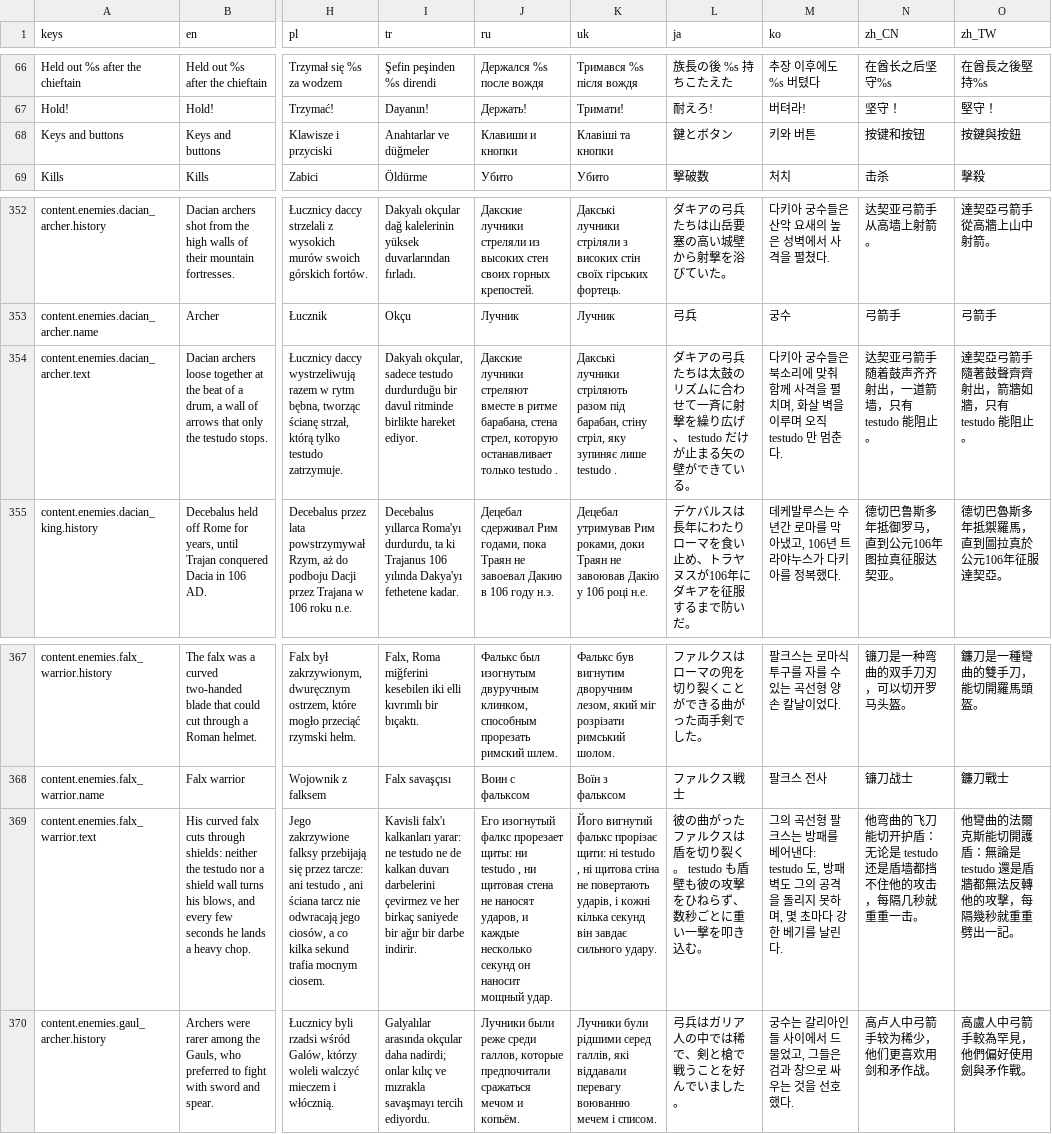
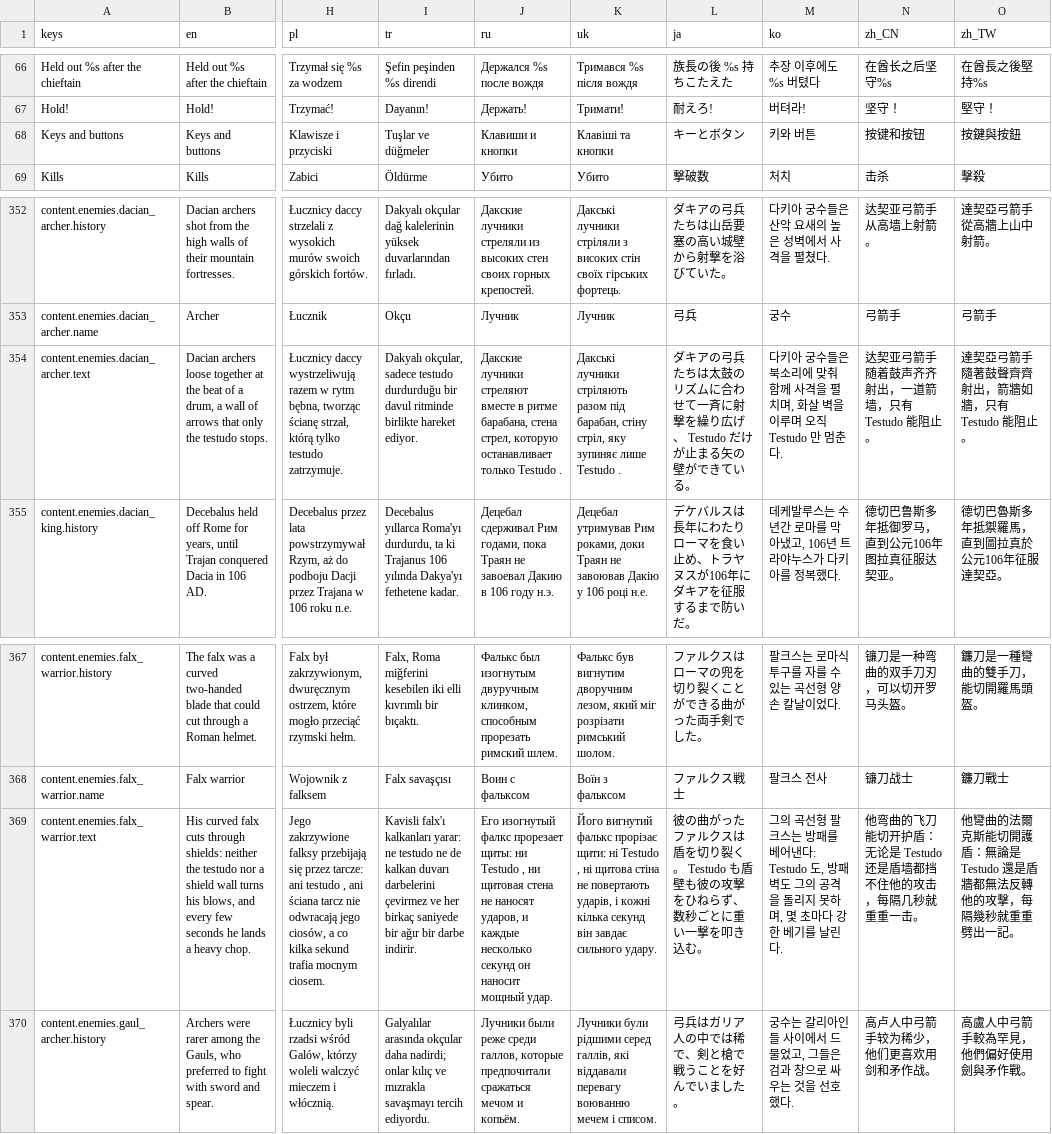
Before and after one commit to Evan260/Legionus-Maximus, a CSV file: game/translations/strings.csv, drawn as a sheet; only a part is shown, gaps mark what is left out; the diff covers the shown part only; the diff names each change by its address in the sheet, - before the commit and + after, or states it on an @@ line.

Commit message:
Correct the remaining single lines and capitalise Testudo

```diff
--- a/game/translations/strings.csv
+++ b/game/translations/strings.csv
-I68 (tr): Anahtarlar ve düğmeler
+I68 (tr): Tuşlar ve düğmeler
-L68 (ja): 鍵とボタン
+L68 (ja): キーとボタン
-J354 (ru): …останавливает только testudo .
+J354 (ru): …останавливает только Testudo .
-K354 (uk): …зупиняє лише testudo .
+K354 (uk): …зупиняє лише Testudo .
-L354 (ja): …広げ、 testudo だけが止…
+L354 (ja): …広げ、 Testudo だけが止…
-M354 (ko): …오직 testudo 만 멈춘…
+M354 (ko): …오직 Testudo 만 멈춘…
-N354 (zh_CN): 达契亚弓箭手随着鼓声齐齐射出，一道箭墙，只有 testudo 能阻止。
+N354 (zh_CN): 达契亚弓箭手随着鼓声齐齐射出，一道箭墙，只有 Testudo 能阻止。
-O354 (zh_TW): 達契亞弓箭手隨著鼓聲齊齊射出，箭牆如牆，只有 testudo 能阻止。
+O354 (zh_TW): 達契亞弓箭手隨著鼓聲齊齊射出，箭牆如牆，只有 Testudo 能阻止。
-J369 (ru): …щиты: ни testudo , ни…
+J369 (ru): …щиты: ни Testudo , ни…
-K369 (uk): …щити: ні testudo , ні…
+K369 (uk): …щити: ні Testudo , ні…
-L369 (ja): …裂く。 testudo も盾壁も…
+L369 (ja): …裂く。 Testudo も盾壁も…
-M369 (ko): …어낸다: testudo 도, 방패…
+M369 (ko): …어낸다: Testudo 도, 방패…
-N369 (zh_CN): …无论是 testudo 还是盾墙…
+N369 (zh_CN): …无论是 Testudo 还是盾墙…
-O369 (zh_TW): …無論是 testudo 還是盾牆…
+O369 (zh_TW): …無論是 Testudo 還是盾牆…
```
Also changed, not shown: 75 edited cells elsewhere in this file, 14 other files.
